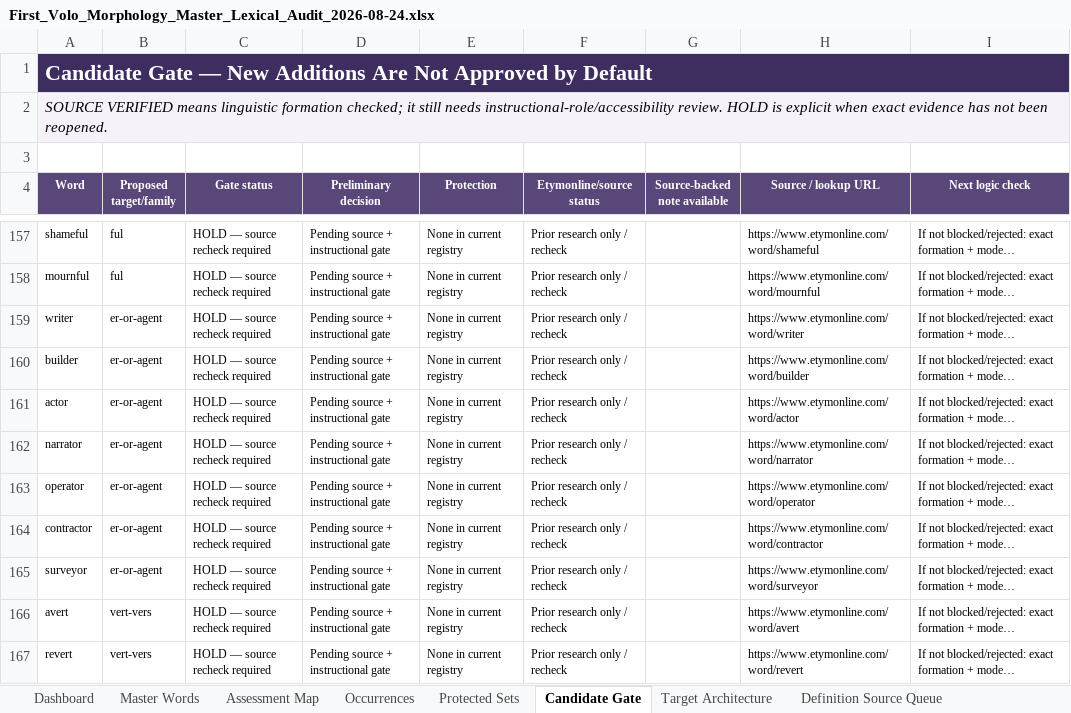
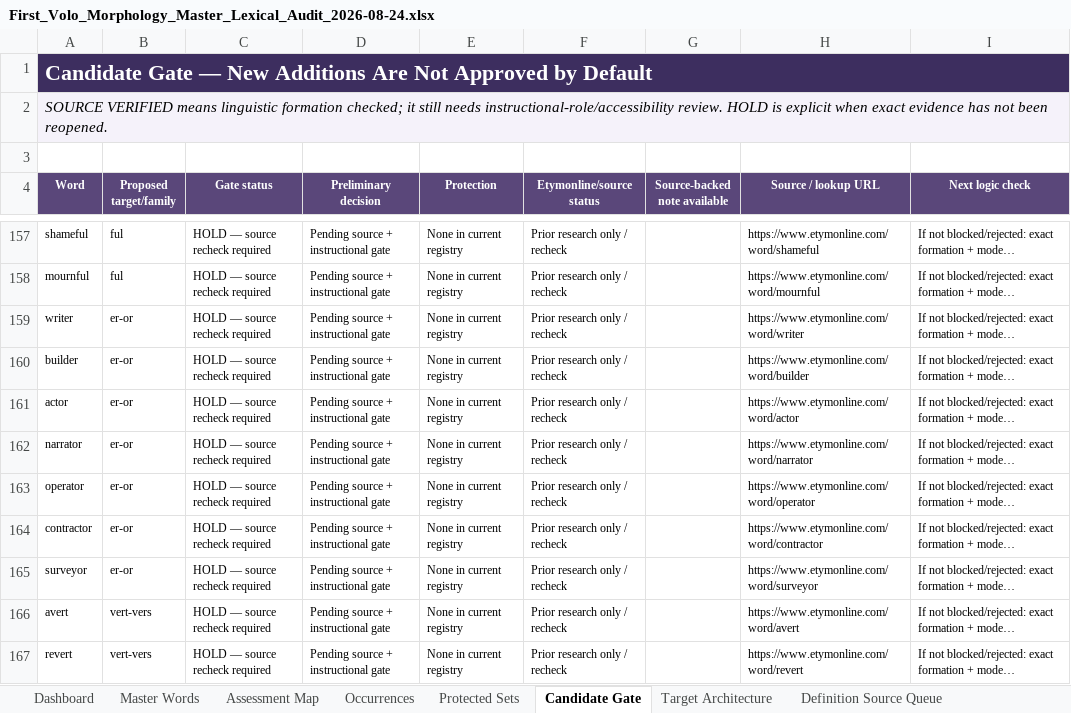
Before and after one commit to firstvololearning-ctrl/First-Volo-Morphology, an Excel workbook: audits/lexical/First_Volo_Morphology_Master_Lexical_Audit_2026-08-24.xlsx, sheet Candidate Gate, drawn as a sheet; only a part is shown, gaps mark what is left out; long unchanged cells end in …; values as stored, in another font and other column widths than the file's, no borders; the diff names each change by its address in the sheet, - before the commit and + after, or states it on an @@ line.

```diff
--- a/audits/lexical/First_Volo_Morphology_Master_Lexical_Audit_2026-08-24.xlsx (sheet Candidate Gate)
+++ b/audits/lexical/First_Volo_Morphology_Master_Lexical_Audit_2026-08-24.xlsx (sheet Candidate Gate)
-B159:B165 (Proposed target/family): er-or-agent
+B159:B165 (Proposed target/family): er-or
```
Also changed, not shown: sheet Handoff, sheet Master Words, sheet Dashboard, sheet Target Architecture, sheet Assessment Map, sheet Sources & Rules, other sheet tabs, 14 other files.
